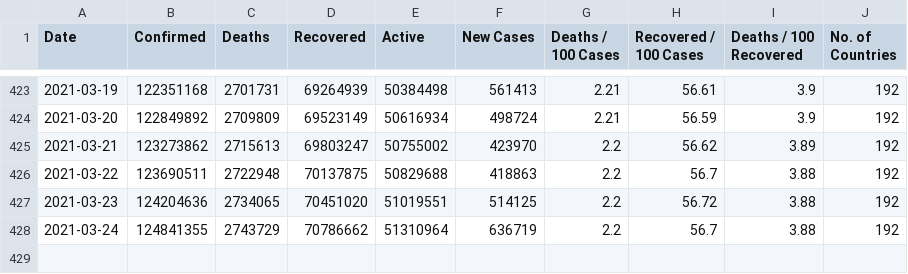
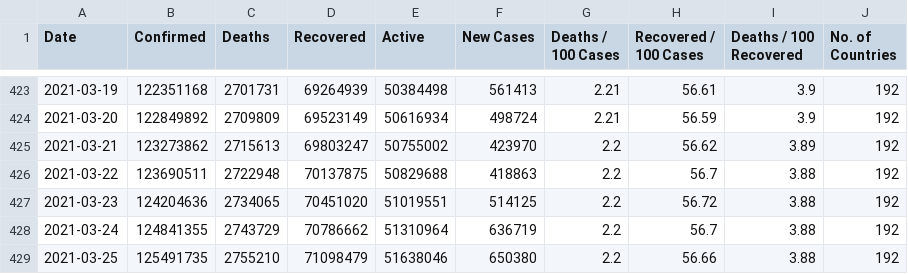
Before and after one commit to ramsunder2000/Covid-19-Preprocessed-Dataset, a CSV file: preprocessed/daywise.csv, drawn as a sheet; only a part is shown, gaps mark what is left out.

```diff
--- a/preprocessed/daywise.csv
+++ b/preprocessed/daywise.csv
@@ -428 +428,2 @@ Date,Confirmed,Deaths,Recovered,Active,New Cases,Deaths / 100 Cases,Recovered /
 2021-03-24,124841355,2743729,70786662,51310964,636719,2.2,56.7,3.88,192
+2021-03-25,125491735,2755210,71098479,51638046,650380,2.2,56.66,3.88,192
```
Also changed, not shown: preprocessed/countrywise.csv, 1 other file.
